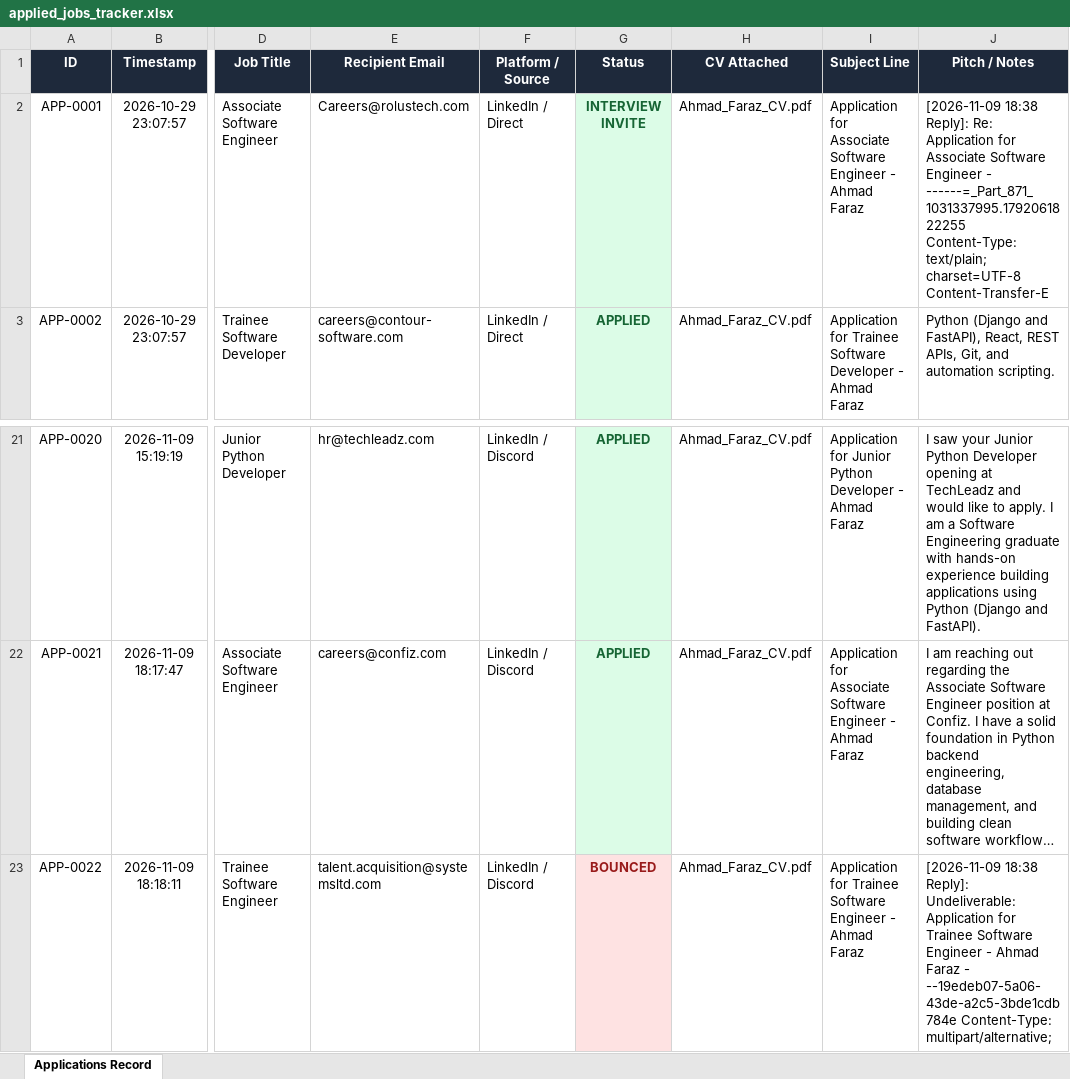
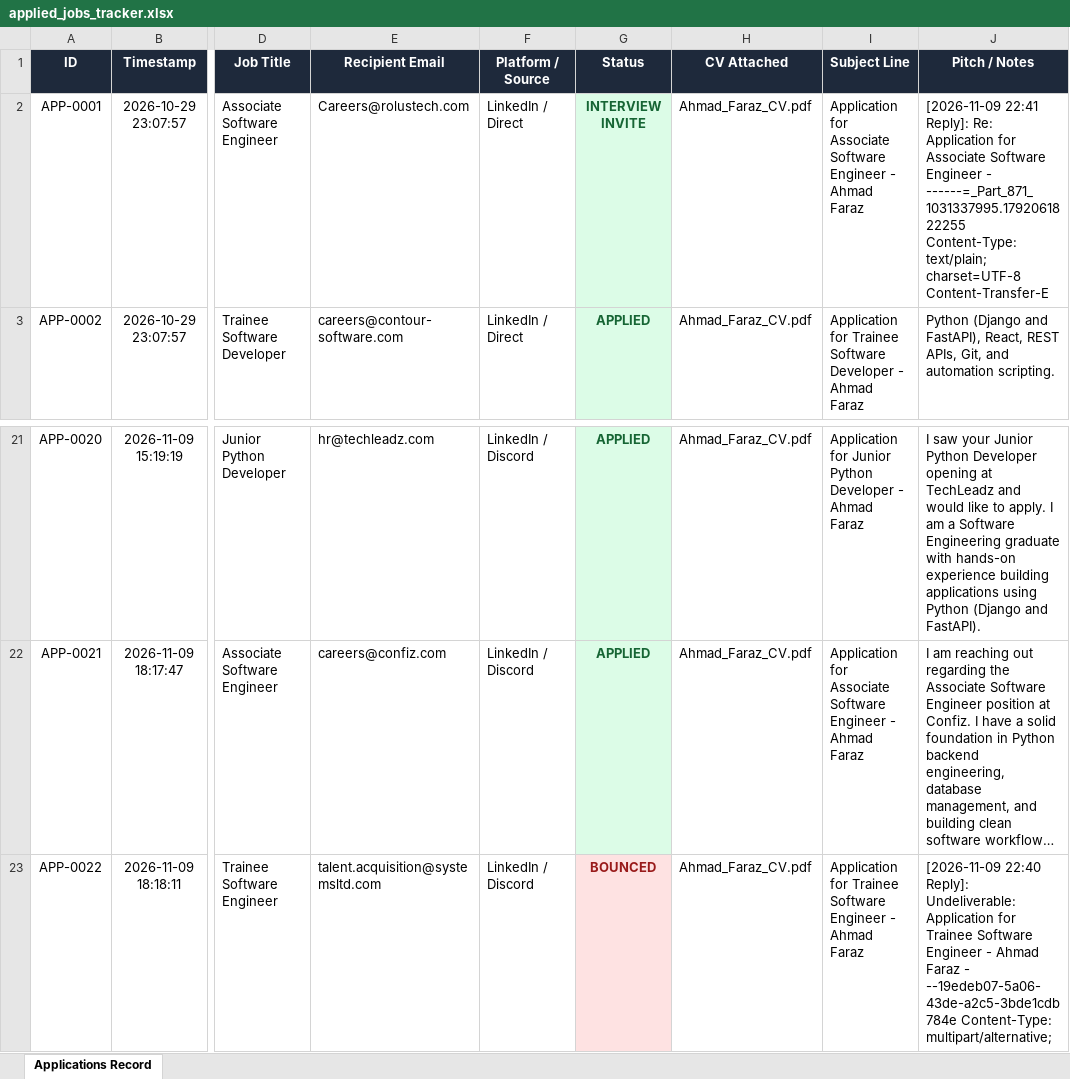
Before and after one commit to ahmadfaraz2/agentic-job-applier, an Excel workbook: data/applied_jobs_tracker.xlsx, sheet Applications Record, drawn as a sheet; only a part is shown, gaps mark what is left out; long unchanged cells end in …; values as stored, in another font and other column widths than the file's, no borders; the diff names each change by its address in the sheet, - before the commit and + after, or states it on an @@ line.

```diff
--- a/data/applied_jobs_tracker.xlsx (sheet Applications Record)
+++ b/data/applied_jobs_tracker.xlsx (sheet Applications Record)
-J2 (Pitch / Notes): [2026-11-09 18:38 Reply]: Re:…
+J2 (Pitch / Notes): [2026-11-09 22:41 Reply]: Re:…
-J23 (Pitch / Notes): [2026-11-09 18:38 Reply]: Undeliverable:…
+J23 (Pitch / Notes): [2026-11-09 22:40 Reply]: Undeliverable:…
```
Also changed, not shown: 10 other files.
